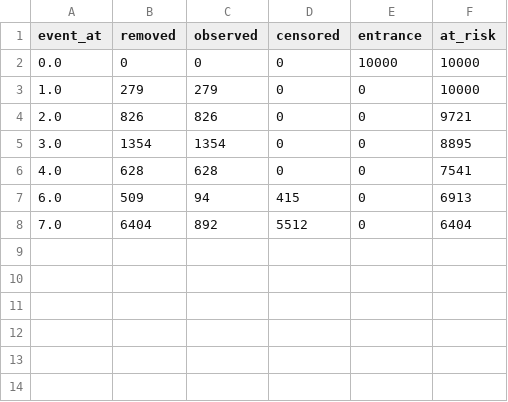
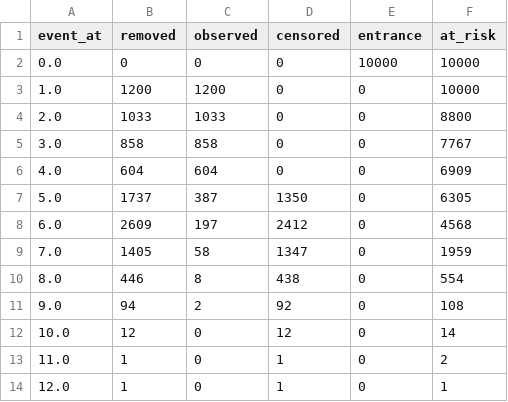
Before and after one commit to JulianaFerreira/educacao, a CSV file: docs/event_table0.csv, drawn as a sheet.

```diff
--- a/docs/event_table0.csv
+++ b/docs/event_table0.csv
@@ -2,7 +2,13 @@ event_at,removed,observed,censored,entrance,at_risk
 0.0,0,0,0,10000,10000
-1.0,279,279,0,0,10000
-2.0,826,826,0,0,9721
-3.0,1354,1354,0,0,8895
-4.0,628,628,0,0,7541
-6.0,509,94,415,0,6913
-7.0,6404,892,5512,0,6404
+1.0,1200,1200,0,0,10000
+2.0,1033,1033,0,0,8800
+3.0,858,858,0,0,7767
+4.0,604,604,0,0,6909
+5.0,1737,387,1350,0,6305
+6.0,2609,197,2412,0,4568
+7.0,1405,58,1347,0,1959
+8.0,446,8,438,0,554
+9.0,94,2,92,0,108
+10.0,12,0,12,0,14
+11.0,1,0,1,0,2
+12.0,1,0,1,0,1
```
Also changed, not shown: 10 other files.
